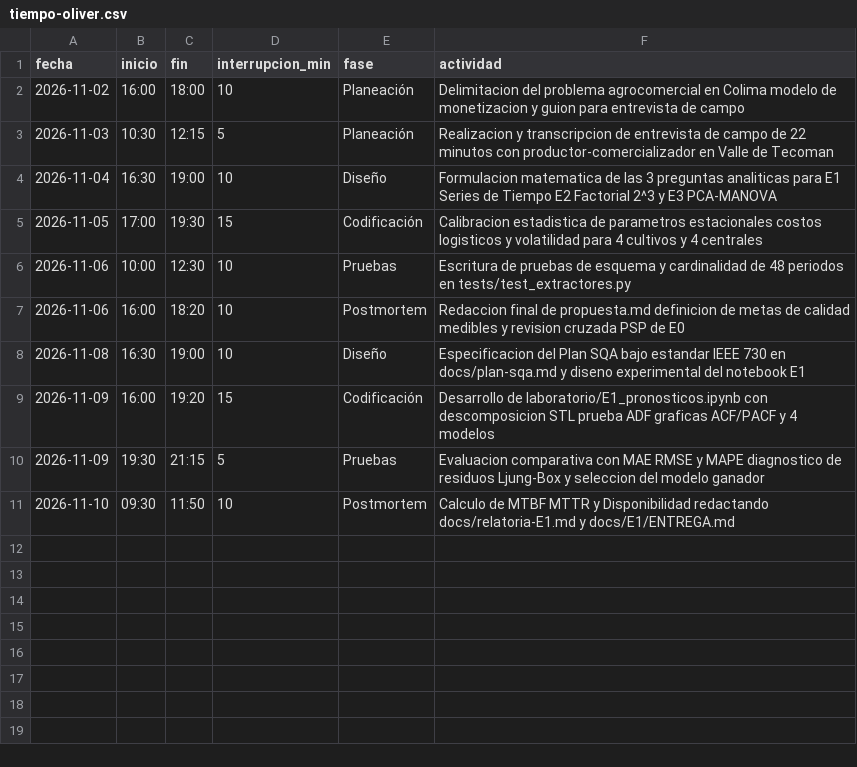
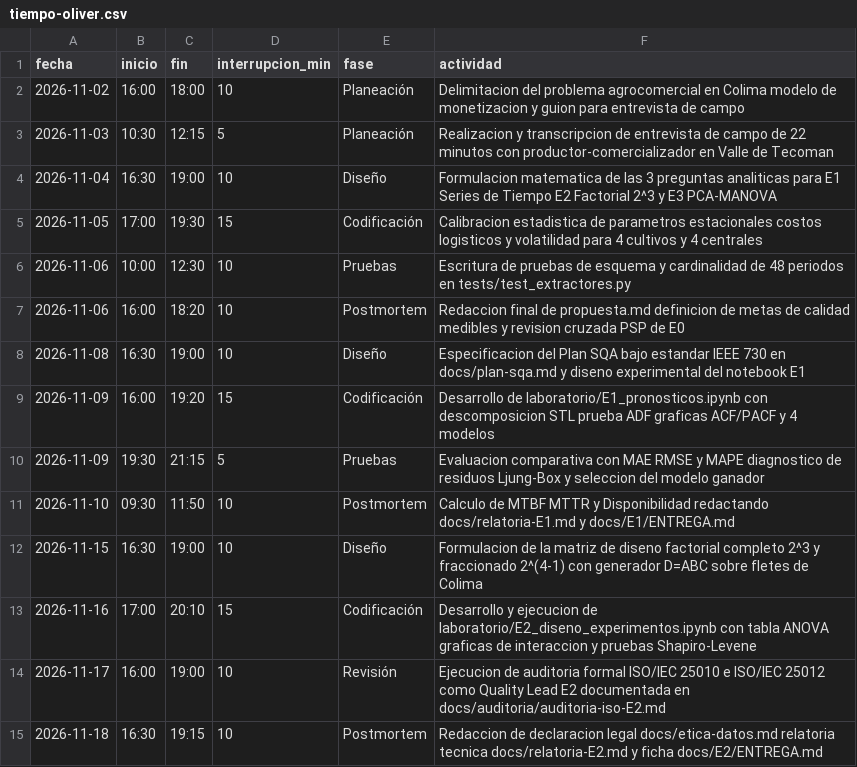
Before and after one commit to Elit-001/tdl-tintos-vargas, a CSV file: calidad/tiempo-oliver.csv, drawn as a sheet.

Commit message:
feat(e2): notebook factorial 2^3 y 2^4-1, auditoria ISO 25010/25012 y documentacion E2

```diff
--- a/calidad/tiempo-oliver.csv
+++ b/calidad/tiempo-oliver.csv
@@ -11 +11,5 @@ fecha,inicio,fin,interrupcion_min,fase,actividad
 2026-11-10,09:30,11:50,10,Postmortem,Calculo de MTBF MTTR y Disponibilidad redactando docs/relatoria-E1.md y docs/E1/ENTREGA.md
+2026-11-15,16:30,19:00,10,Diseño,Formulacion de la matriz de diseno factorial completo 2^3 y fraccionado 2^(4-1) con generador D=ABC sobre fletes de Colima
+2026-11-16,17:00,20:10,15,Codificación,Desarrollo y ejecucion de laboratorio/E2_diseno_experimentos.ipynb con tabla ANOVA graficas de interaccion y pruebas Shapiro-Levene
+2026-11-17,16:00,19:00,10,Revisión,Ejecucion de auditoria formal ISO/IEC 25010 e ISO/IEC 25012 como Quality Lead E2 documentada en docs/auditoria/auditoria-iso-E2.md
+2026-11-18,16:30,19:15,10,Postmortem,Redaccion de declaracion legal docs/etica-datos.md relatoria tecnica docs/relatoria-E2.md y ficha docs/E2/ENTREGA.md
```
Also changed, not shown: calidad/defectos-oliver.csv, 4 other files.
